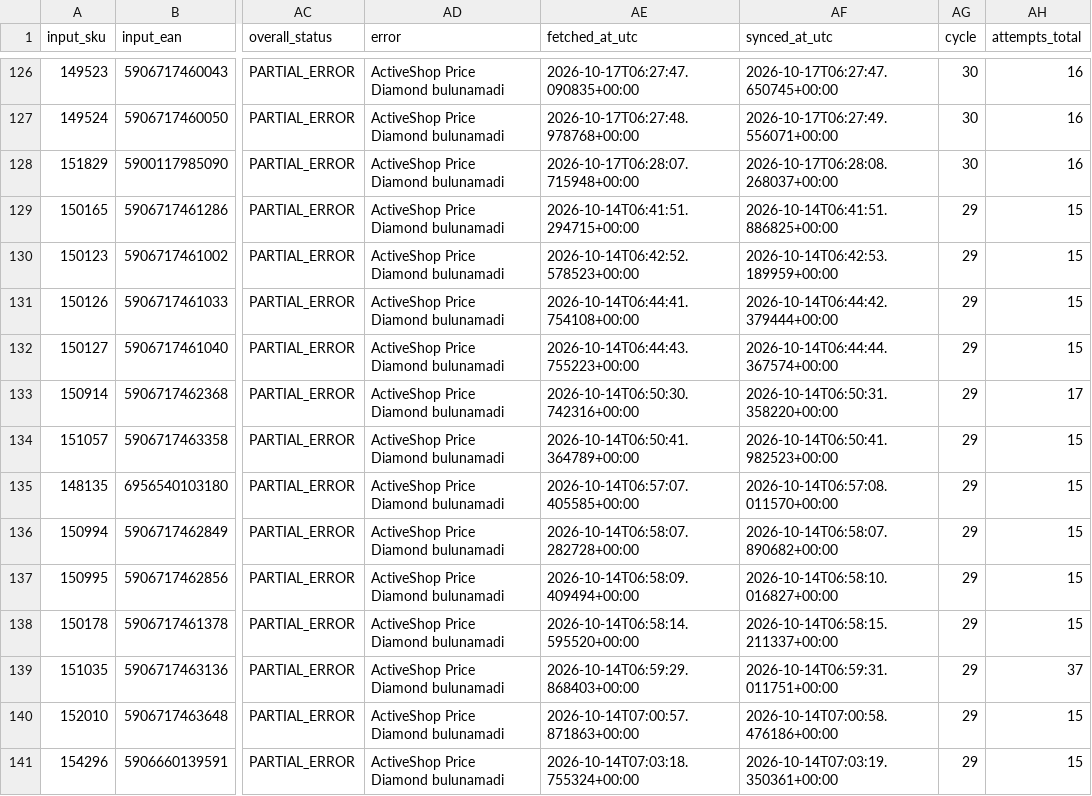
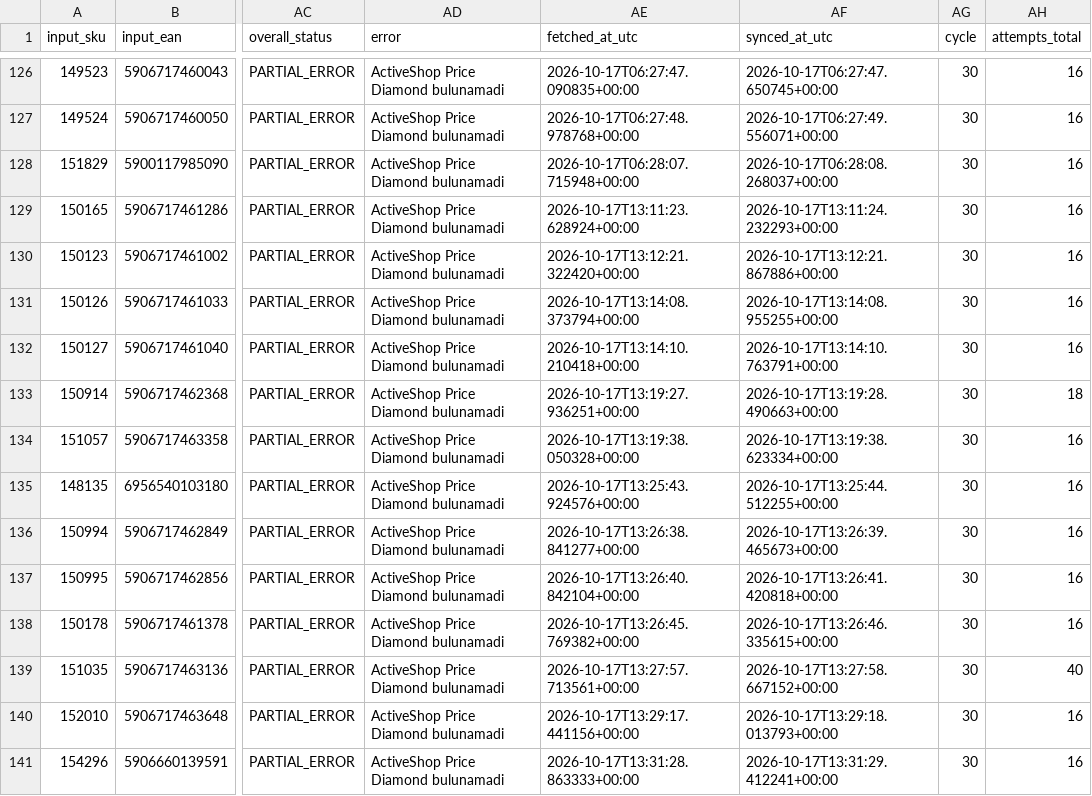
Before and after one commit to globalfriseur/GlobalStokFiyat, a CSV file: output/price_failed_products.csv, drawn as a sheet; only a part is shown, gaps mark what is left out; the diff covers the shown part only; the diff names each change by its address in the sheet, - before the commit and + after, or states it on an @@ line.

```diff
--- a/output/price_failed_products.csv
+++ b/output/price_failed_products.csv
-AE129 (fetched_at_utc): 2026-10-14T06:41:51.294715+00:00
+AE129 (fetched_at_utc): 2026-10-17T13:11:23.628924+00:00
-AF129 (synced_at_utc): 2026-10-14T06:41:51.886825+00:00
+AF129 (synced_at_utc): 2026-10-17T13:11:24.232293+00:00
-AG129:AG141 (cycle): 29
+AG129:AG141 (cycle): 30
-AH129:AH132 (attempts_total): 15
+AH129:AH132 (attempts_total): 16
-AE130 (fetched_at_utc): 2026-10-14T06:42:52.578523+00:00
+AE130 (fetched_at_utc): 2026-10-17T13:12:21.322420+00:00
-AF130 (synced_at_utc): 2026-10-14T06:42:53.189959+00:00
+AF130 (synced_at_utc): 2026-10-17T13:12:21.867886+00:00
-AE131 (fetched_at_utc): 2026-10-14T06:44:41.754108+00:00
+AE131 (fetched_at_utc): 2026-10-17T13:14:08.373794+00:00
-AF131 (synced_at_utc): 2026-10-14T06:44:42.379444+00:00
+AF131 (synced_at_utc): 2026-10-17T13:14:08.955255+00:00
-AE132 (fetched_at_utc): 2026-10-14T06:44:43.755223+00:00
+AE132 (fetched_at_utc): 2026-10-17T13:14:10.210418+00:00
-AF132 (synced_at_utc): 2026-10-14T06:44:44.367574+00:00
+AF132 (synced_at_utc): 2026-10-17T13:14:10.763791+00:00
-AE133 (fetched_at_utc): 2026-10-14T06:50:30.742316+00:00
+AE133 (fetched_at_utc): 2026-10-17T13:19:27.936251+00:00
-AF133 (synced_at_utc): 2026-10-14T06:50:31.358220+00:00
+AF133 (synced_at_utc): 2026-10-17T13:19:28.490663+00:00
-AH133 (attempts_total): 17
+AH133 (attempts_total): 18
-AE134 (fetched_at_utc): 2026-10-14T06:50:41.364789+00:00
+AE134 (fetched_at_utc): 2026-10-17T13:19:38.050328+00:00
-AF134 (synced_at_utc): 2026-10-14T06:50:41.982523+00:00
+AF134 (synced_at_utc): 2026-10-17T13:19:38.623334+00:00
-AH134:AH138 (attempts_total): 15
+AH134:AH138 (attempts_total): 16
-AE135 (fetched_at_utc): 2026-10-14T06:57:07.405585+00:00
+AE135 (fetched_at_utc): 2026-10-17T13:25:43.924576+00:00
-AF135 (synced_at_utc): 2026-10-14T06:57:08.011570+00:00
+AF135 (synced_at_utc): 2026-10-17T13:25:44.512255+00:00
-AE136 (fetched_at_utc): 2026-10-14T06:58:07.282728+00:00
+AE136 (fetched_at_utc): 2026-10-17T13:26:38.841277+00:00
-AF136 (synced_at_utc): 2026-10-14T06:58:07.890682+00:00
+AF136 (synced_at_utc): 2026-10-17T13:26:39.465673+00:00
-AE137 (fetched_at_utc): 2026-10-14T06:58:09.409494+00:00
+AE137 (fetched_at_utc): 2026-10-17T13:26:40.842104+00:00
-AF137 (synced_at_utc): 2026-10-14T06:58:10.016827+00:00
+AF137 (synced_at_utc): 2026-10-17T13:26:41.420818+00:00
-AE138 (fetched_at_utc): 2026-10-14T06:58:14.595520+00:00
+AE138 (fetched_at_utc): 2026-10-17T13:26:45.769382+00:00
-AF138 (synced_at_utc): 2026-10-14T06:58:15.211337+00:00
+AF138 (synced_at_utc): 2026-10-17T13:26:46.335615+00:00
-AE139 (fetched_at_utc): 2026-10-14T06:59:29.868403+00:00
+AE139 (fetched_at_utc): 2026-10-17T13:27:57.713561+00:00
-AF139 (synced_at_utc): 2026-10-14T06:59:31.011751+00:00
+AF139 (synced_at_utc): 2026-10-17T13:27:58.667152+00:00
-AH139 (attempts_total): 37
+AH139 (attempts_total): 40
-AE140 (fetched_at_utc): 2026-10-14T07:00:57.871863+00:00
+AE140 (fetched_at_utc): 2026-10-17T13:29:17.441156+00:00
-AF140 (synced_at_utc): 2026-10-14T07:00:58.476186+00:00
+AF140 (synced_at_utc): 2026-10-17T13:29:18.013793+00:00
-AH140:AH141 (attempts_total): 15
+AH140:AH141 (attempts_total): 16
-AE141 (fetched_at_utc): 2026-10-14T07:03:18.755324+00:00
+AE141 (fetched_at_utc): 2026-10-17T13:31:28.863333+00:00
-AF141 (synced_at_utc): 2026-10-14T07:03:19.350361+00:00
+AF141 (synced_at_utc): 2026-10-17T13:31:29.412241+00:00
```
Also changed, not shown: 12 edited cells elsewhere in this file, 3 other files.
